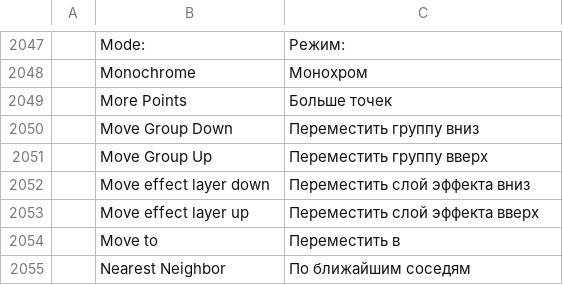
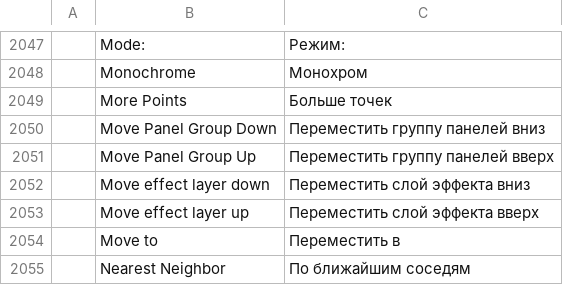
Before and after one commit to luniiya/photocraft, a TSV file: crates/ui-egui/src/i18n/ru.tsv, drawn as a sheet; only a part is shown, gaps mark what is left out.

```diff
--- a/crates/ui-egui/src/i18n/ru.tsv
+++ b/crates/ui-egui/src/i18n/ru.tsv
@@ -2049,4 +2049,4 @@
 	More Points	Больше точек
-	Move Group Down	Переместить группу вниз
-	Move Group Up	Переместить группу вверх
+	Move Panel Group Down	Переместить группу панелей вниз
+	Move Panel Group Up	Переместить группу панелей вверх
 	Move effect layer down	Переместить слой эффекта вниз
```
Also changed, not shown: crates/ui-egui/src/i18n/el.tsv, crates/ui-egui/src/i18n/es.tsv, 19 other files.
